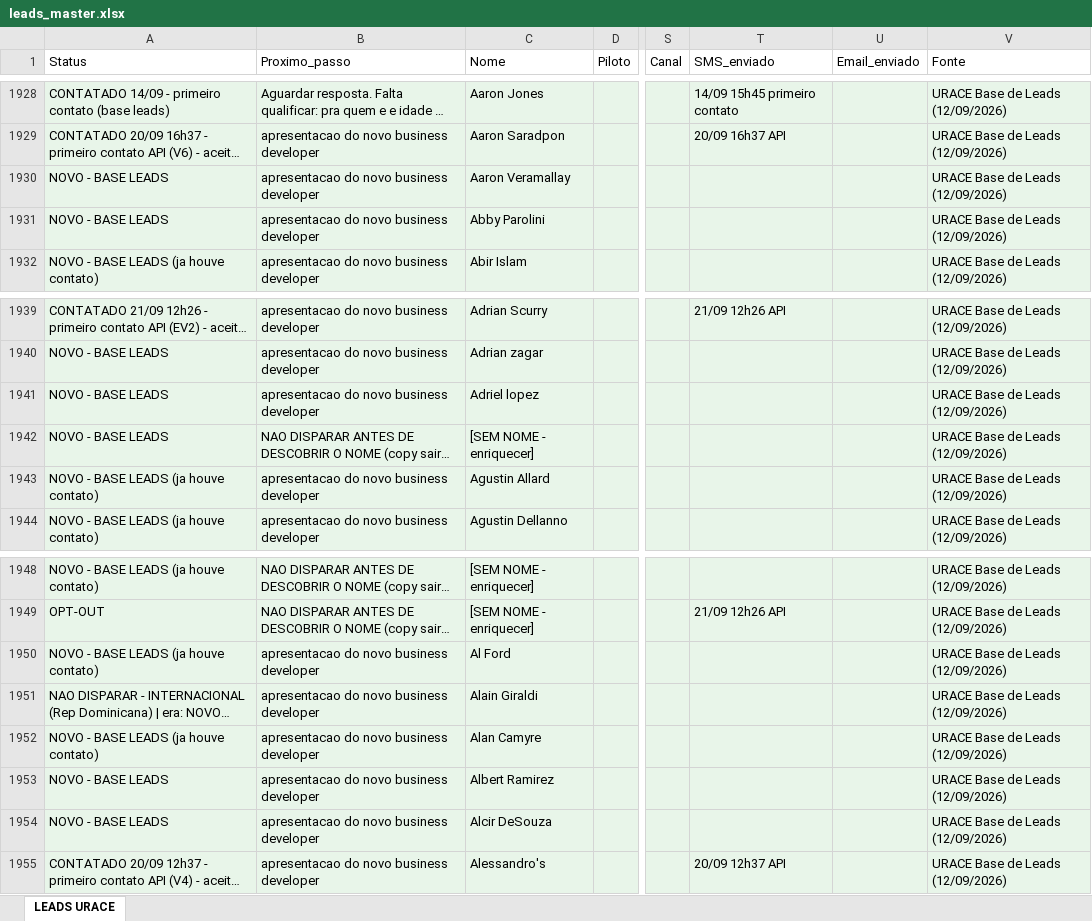
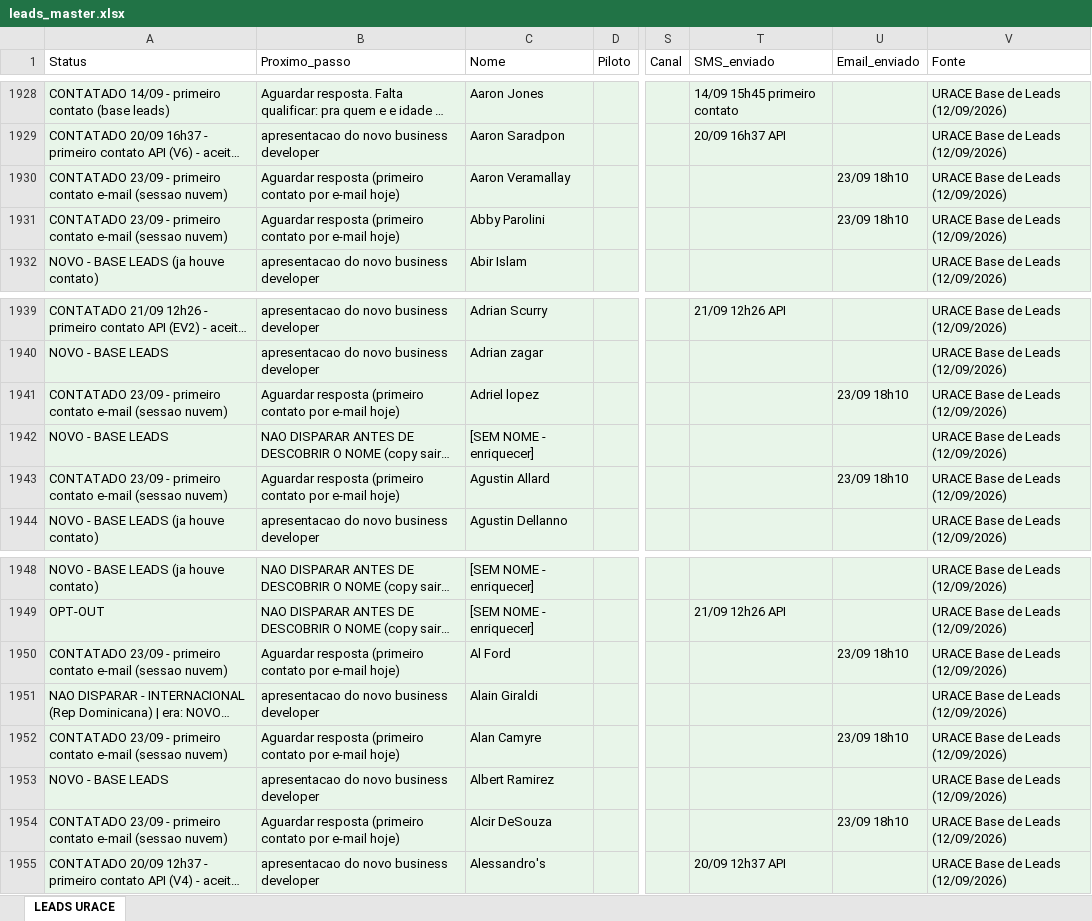
Before and after one commit to UraceUs/Uraceagent, an Excel workbook: data/leads_master.xlsx, sheet LEADS URACE, drawn as a sheet; only a part is shown, gaps mark what is left out; long unchanged cells end in …; values as stored, in another font and other column widths than the file's, no borders; the diff names each change by its address in the sheet, - before the commit and + after, or states it on an @@ line.

```diff
--- a/data/leads_master.xlsx (sheet LEADS URACE)
+++ b/data/leads_master.xlsx (sheet LEADS URACE)
-A1930:A1931 (Status): NOVO - BASE LEADS
+A1930:A1931 (Status): CONTATADO 23/09 - primeiro contato e-mail (sessao nuvem)
-B1930:B1931 (Proximo_passo): apresentacao do novo business developer
+B1930:B1931 (Proximo_passo): Aguardar resposta (primeiro contato por e-mail hoje)
-U1930:U1931 (Email_enviado): (empty)
+U1930:U1931 (Email_enviado): 23/09 18h10
-A1941 (Status): NOVO - BASE LEADS
+A1941 (Status): CONTATADO 23/09 - primeiro contato e-mail (sessao nuvem)
-B1941 (Proximo_passo): apresentacao do novo business developer
+B1941 (Proximo_passo): Aguardar resposta (primeiro contato por e-mail hoje)
-U1941 (Email_enviado): (empty)
+U1941 (Email_enviado): 23/09 18h10
-A1943 (Status): NOVO - BASE LEADS (ja houve contato)
+A1943 (Status): CONTATADO 23/09 - primeiro contato e-mail (sessao nuvem)
-B1943 (Proximo_passo): apresentacao do novo business developer
+B1943 (Proximo_passo): Aguardar resposta (primeiro contato por e-mail hoje)
-U1943 (Email_enviado): (empty)
+U1943 (Email_enviado): 23/09 18h10
-A1950 (Status): NOVO - BASE LEADS (ja houve contato)
+A1950 (Status): CONTATADO 23/09 - primeiro contato e-mail (sessao nuvem)
-B1950 (Proximo_passo): apresentacao do novo business developer
+B1950 (Proximo_passo): Aguardar resposta (primeiro contato por e-mail hoje)
-U1950 (Email_enviado): (empty)
+U1950 (Email_enviado): 23/09 18h10
-A1952 (Status): NOVO - BASE LEADS (ja houve contato)
+A1952 (Status): CONTATADO 23/09 - primeiro contato e-mail (sessao nuvem)
-B1952 (Proximo_passo): apresentacao do novo business developer
+B1952 (Proximo_passo): Aguardar resposta (primeiro contato por e-mail hoje)
-U1952 (Email_enviado): (empty)
+U1952 (Email_enviado): 23/09 18h10
-A1954 (Status): NOVO - BASE LEADS
+A1954 (Status): CONTATADO 23/09 - primeiro contato e-mail (sessao nuvem)
-B1954 (Proximo_passo): apresentacao do novo business developer
+B1954 (Proximo_passo): Aguardar resposta (primeiro contato por e-mail hoje)
-U1954 (Email_enviado): (empty)
+U1954 (Email_enviado): 23/09 18h10
```
